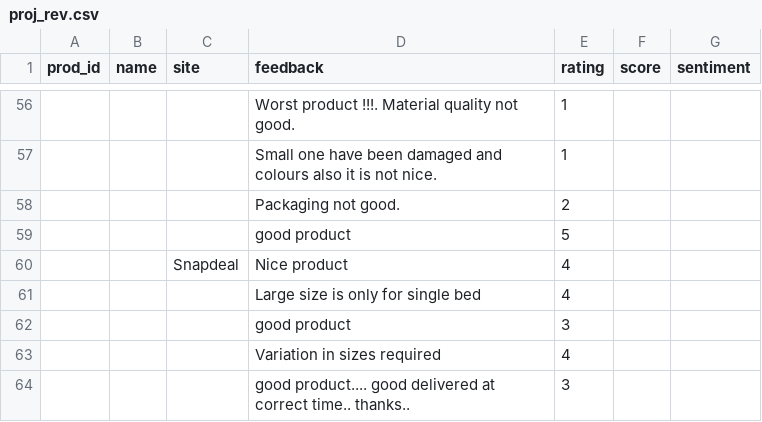
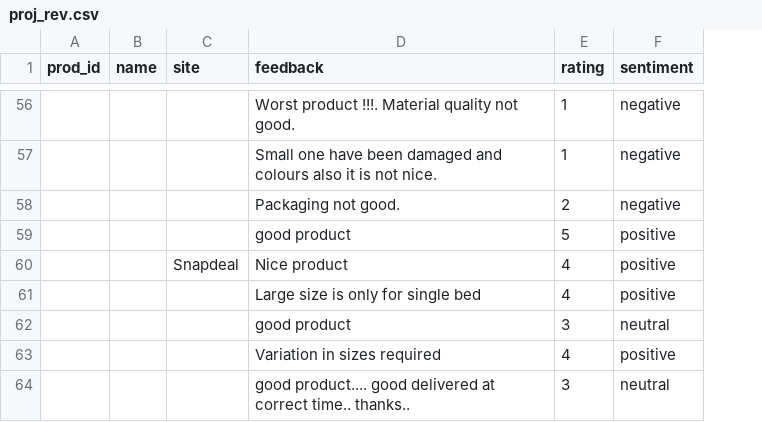
Before and after one commit to Nishankumar-k/test, a CSV file: proj_rev.csv, drawn as a sheet; only a part is shown, gaps mark what is left out; removed rows and columns are numbered as before the commit, all else as after; the diff covers the shown part only; the diff names each change by its address in the sheet, - before the commit and + after, or states it on an @@ line.

```diff
--- a/proj_rev.csv
+++ b/proj_rev.csv
-column F (score), empty
-F56:F58 (sentiment): (empty)
+F56:F58 (sentiment): negative
-F59:F61 (sentiment): (empty)
+F59:F61 (sentiment): positive
-F62 (sentiment): (empty)
+F62 (sentiment): neutral
-F63 (sentiment): (empty)
+F63 (sentiment): positive
-F64 (sentiment): (empty)
+F64 (sentiment): neutral
```
Also changed, not shown: 51 edited cells elsewhere in this file.
